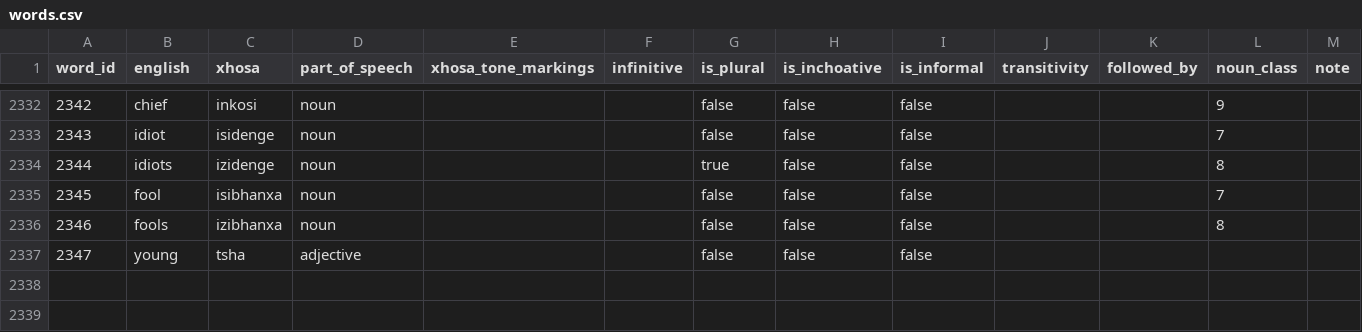
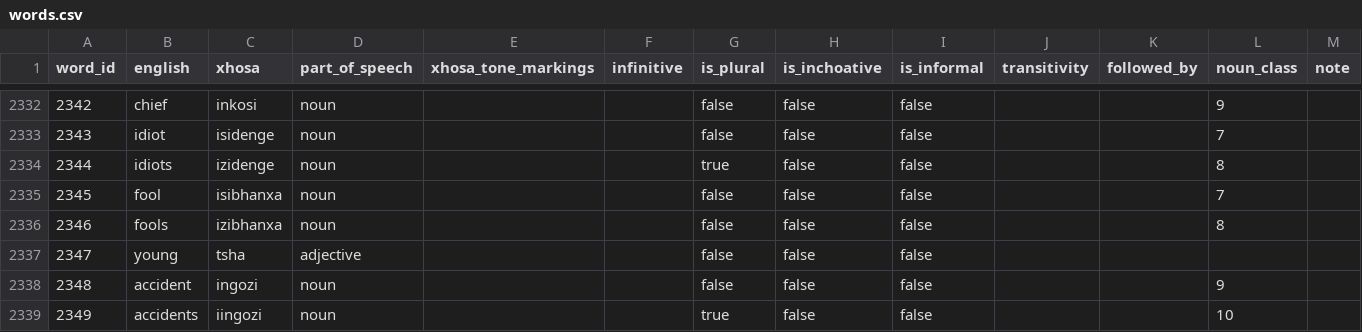
Before and after one commit to IsiXhosa-click/database, a CSV file: words.csv, drawn as a sheet; only a part is shown, gaps mark what is left out; the diff names each change by its address in the sheet, - before the commit and + after, or states it on an @@ line.

```diff
--- a/words.csv
+++ b/words.csv
+row 2338: 2348 | accident | ingozi | noun |  |  | false | false | false |  |  | 9
+row 2339: 2349 | accidents | iingozi | noun |  |  | true | false | false |  |  | 10
```
Also changed, not shown: examples.csv, linked_words.csv, 1 other file.
